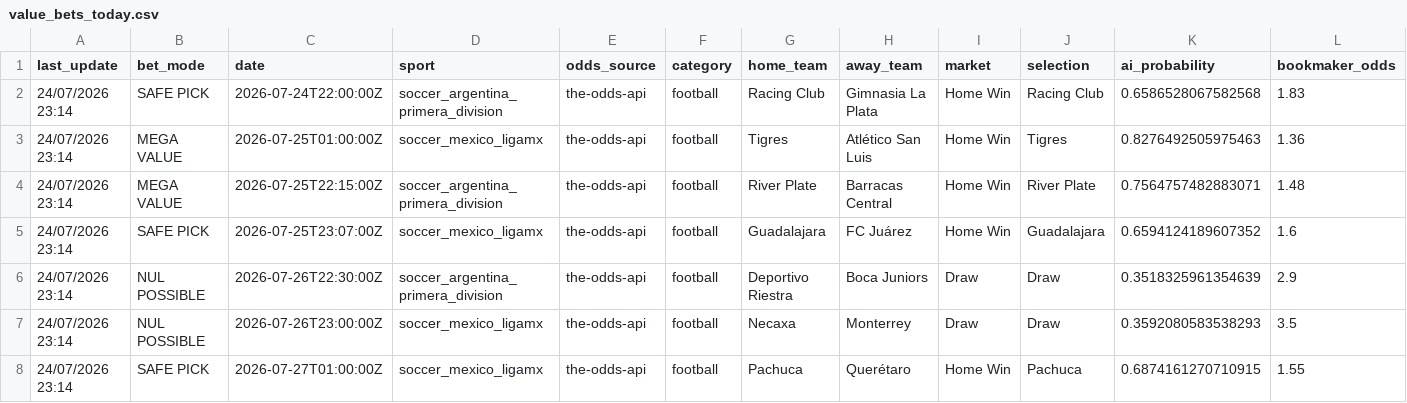
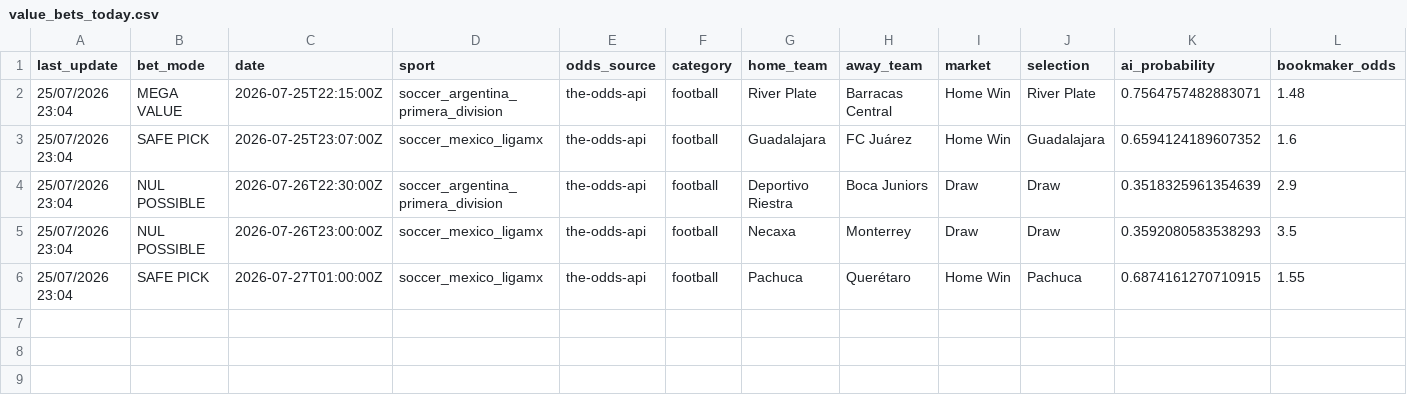
Before and after one commit to lazered543/ParisSportifs_IA_Ultime, a CSV file: data/predictions/value_bets_today.csv, drawn as a sheet; only a part is shown; removed rows and columns are numbered as before the commit, all else as after; rows hold the shown columns only; the diff names each change by its address in the sheet, - before the commit and + after, or states it on an @@ line.

```diff
--- a/data/predictions/value_bets_today.csv
+++ b/data/predictions/value_bets_today.csv
-row 2: 24/07/2026 23:14 | SAFE PICK | 2026-07-24T22:00:00Z | soccer_argentina_primera_division | the-odds-api | football | Racing Club | Gimnasia La Plata | Home Win | Racing Club | 0.6586528067582568 | 1.83
-row 3: 24/07/2026 23:14 | MEGA VALUE | 2026-07-25T01:00:00Z | soccer_mexico_ligamx | the-odds-api | football | Tigres | Atlético San Luis | Home Win | Tigres | 0.8276492505975463 | 1.36
-A2:A6 (last_update): 24/07/2026 23:14
+A2:A6 (last_update): 25/07/2026 23:04
```
Also changed, not shown: tracking_results.csv, 1 other file.
